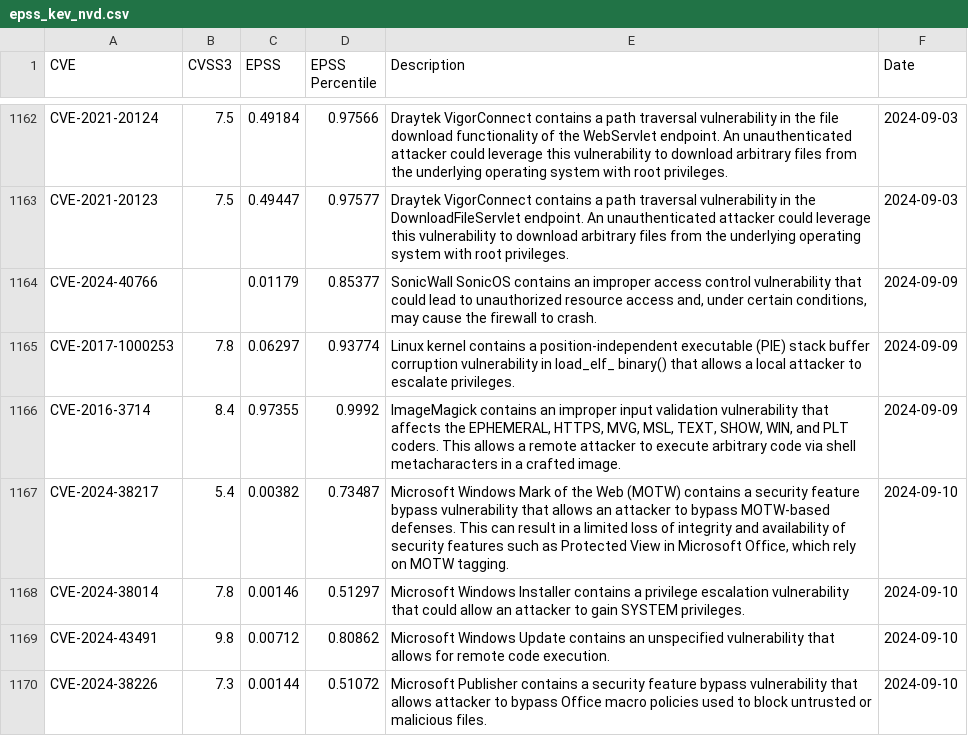
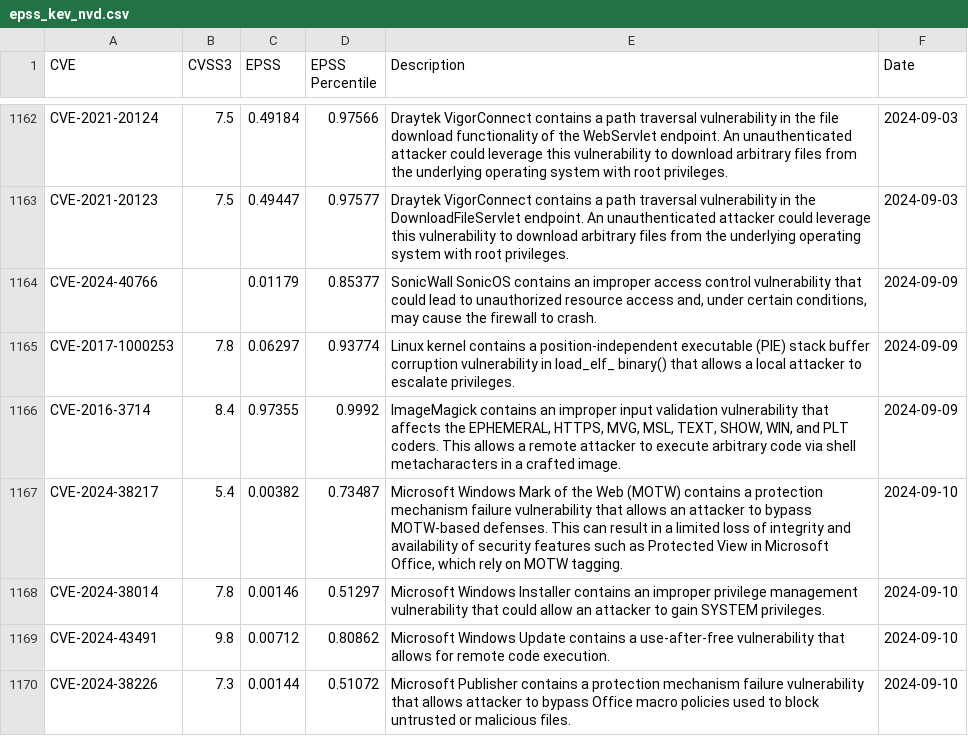
Before and after one commit to y0sh188/KEV_EPSS_Clone, a CSV file: epss_kev_nvd.csv, drawn as a sheet; only a part is shown, gaps mark what is left out.

```diff
--- a/epss_kev_nvd.csv
+++ b/epss_kev_nvd.csv
@@ -1166,5 +1166,5 @@ CVE-2017-1000253,7.8,0.06297,0.93774,Linux kernel contains a position-independen
 CVE-2016-3714,8.4,0.97355,0.9992,"ImageMagick contains an improper input validation vulnerability that affects the EPHEMERAL, HTTPS, MVG, MSL, TEXT, SHOW, WIN, and PLT coders. This allows a remote attacker to execute arbitrary code via shell metacharacters in a crafted image.",2024-09-09
-CVE-2024-38217,5.4,0.00382,0.73487,"Microsoft Windows Mark of the Web (MOTW) contains a security feature bypass vulnerability that allows an attacker to bypass MOTW-based defenses. This can result in a limited loss of integrity and availability of security features such as Protected View in Microsoft Office, which rely on MOTW tagging.",2024-09-10
-CVE-2024-38014,7.8,0.00146,0.51297,Microsoft Windows Installer contains a privilege escalation vulnerability that could allow an attacker to gain SYSTEM privileges.,2024-09-10
-CVE-2024-43491,9.8,0.00712,0.80862,Microsoft Windows Update contains an unspecified vulnerability that allows for remote code execution.,2024-09-10
-CVE-2024-38226,7.3,0.00144,0.51072,Microsoft Publisher contains a security feature bypass vulnerability that allows attacker to bypass Office macro policies used to block untrusted or malicious files.,2024-09-10
+CVE-2024-38217,5.4,0.00382,0.73487,"Microsoft Windows Mark of the Web (MOTW) contains a protection mechanism failure vulnerability that allows an attacker to bypass MOTW-based defenses. This can result in a limited loss of integrity and availability of security features such as Protected View in Microsoft Office, which rely on MOTW tagging.",2024-09-10
+CVE-2024-38014,7.8,0.00146,0.51297,Microsoft Windows Installer contains an improper privilege management vulnerability that could allow an attacker to gain SYSTEM privileges.,2024-09-10
+CVE-2024-43491,9.8,0.00712,0.80862,Microsoft Windows Update contains a use-after-free vulnerability that allows for remote code execution.,2024-09-10
+CVE-2024-38226,7.3,0.00144,0.51072,Microsoft Publisher contains a protection mechanism failure vulnerability that allows attacker to bypass Office macro policies used to block untrusted or malicious files.,2024-09-10
```
Also changed, not shown: 1 other file.
